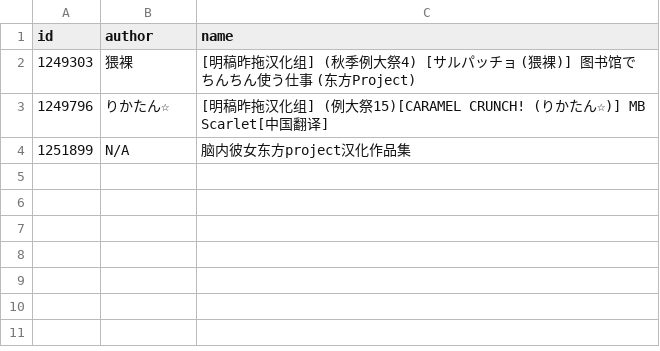
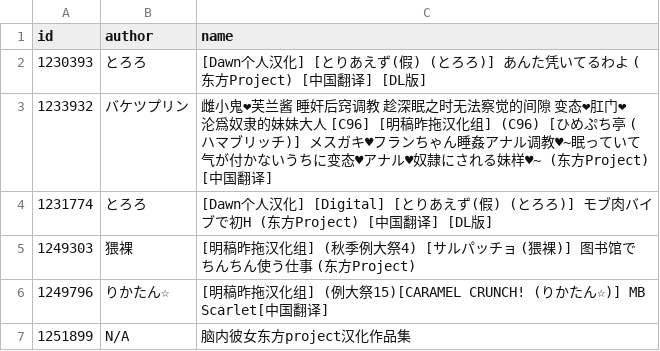
Before and after one commit to DRAnimales/JMComic-Crawler-Python, a CSV file: favorite_list.csv, drawn as a sheet.

```diff
--- a/favorite_list.csv
+++ b/favorite_list.csv
@@ -1,2 +1,5 @@
 id,author,name
+1230393,とろろ,[Dawn个人汉化] [とりあえず(假) (とろろ)] あんた凭いてるわよ (东方Project) [中国翻译] [DL版]
+1233932,バケツプリン,雌小鬼❤芙兰酱 睡奸后窍调教 趁深眠之时无法察觉的间隙 变态❤肛门❤沦爲奴隶的妹妹大人 [C96] [明稿昨拖汉化组] (C96) [ひめぷち亭 (ハマブリッチ)] メスガキ♥フランちゃん睡姦アナル调教♥~眠っていて气が付かないうちに变态♥アナル♥奴隷にされる妹样♥~ (东方Project) [中国翻译]
+1231774,とろろ,[Dawn个人汉化] [Digital] [とりあえず(假) (とろろ)] モブ肉バイブで初H (东方Project) [中国翻译] [DL版]
 1249303,猥裸,[明稿昨拖汉化组] (秋季例大祭4) [サルパッチョ (猥裸)] 图书馆でちんちん使う仕事 (东方Project)
```
